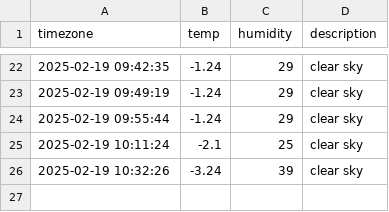
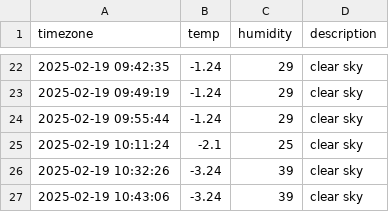
Before and after one commit to Heeju99/seoul_weather, a CSV file: seoul_weather.csv, drawn as a sheet; only a part is shown, gaps mark what is left out.

```diff
--- a/seoul_weather.csv
+++ b/seoul_weather.csv
@@ -26 +26,2 @@ timezone,temp,humidity,description
 2025-02-19 10:32:26,-3.24,39,clear sky
+2025-02-19 10:43:06,-3.24,39,clear sky
```
